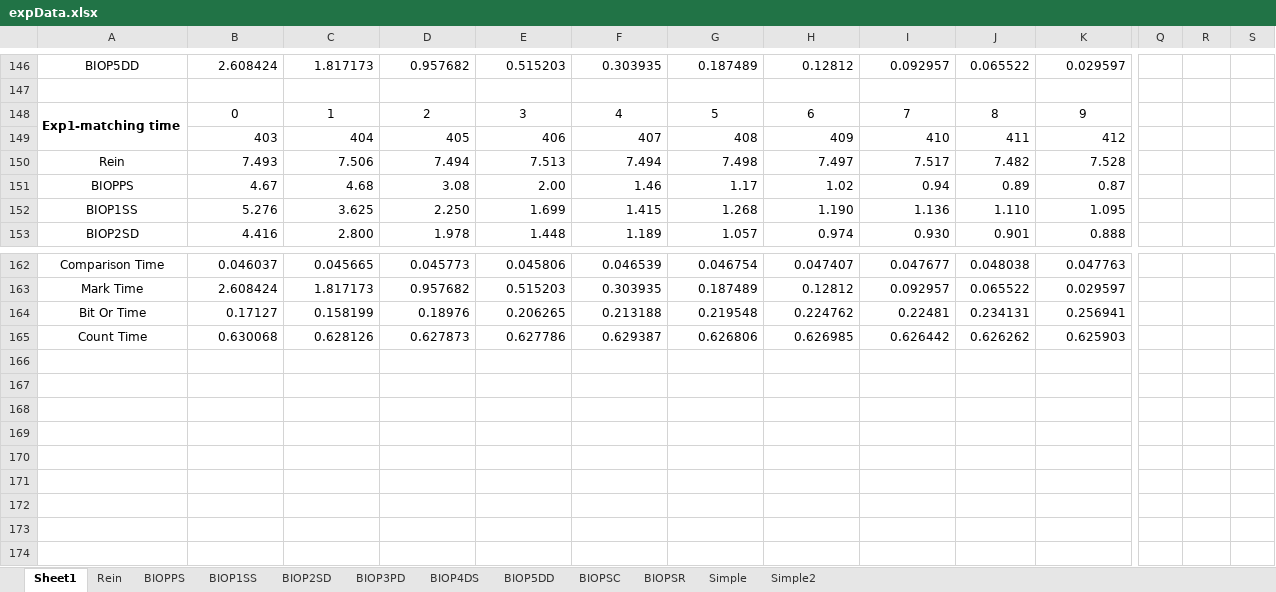
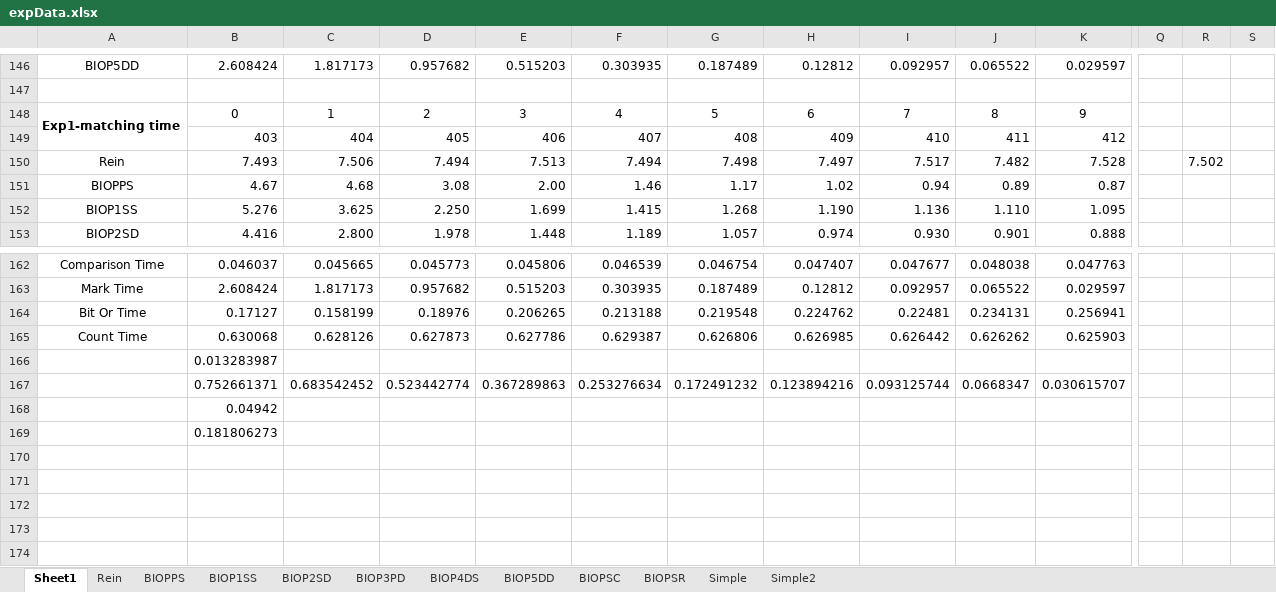
Before and after one commit to shiwanghua/HEM, an Excel workbook: expData.xlsx, sheet Sheet1, drawn as a sheet; only a part is shown, gaps mark what is left out; values as stored, in another font and other column widths than the file's, no borders; charts and pictures not drawn; rows hold the shown columns only; the diff names each change by its address in the sheet, - before the commit and + after, or states it on an @@ line.

```diff
--- a/expData.xlsx (sheet Sheet1)
+++ b/expData.xlsx (sheet Sheet1)
-R150: (empty)
+R150: 7.502
-B166: (empty)
+B166: 0.013283987
-row 167: (empty)
+row 167:  | 0.752661371 | 0.683542452 | 0.523442774 | 0.367289863 | 0.253276634 | 0.172491232 | 0.123894216 | 0.093125744 | 0.0668347 | 0.030615707
-B168: (empty)
+B168: 0.04942
-B169: (empty)
+B169: 0.181806273
```
Also changed, not shown: charts or pictures, 1 other file.
